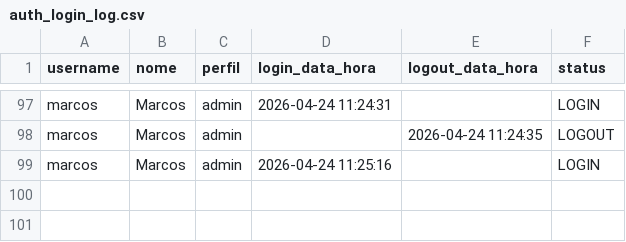
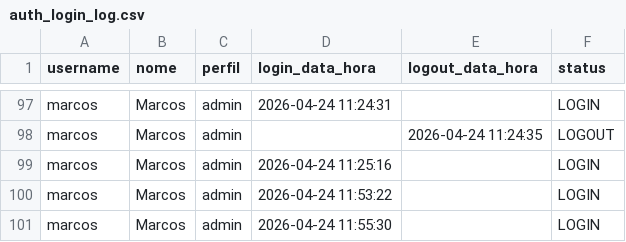
Before and after one commit to marcosjantsch/avantclima, a CSV file: auth_login_log.csv, drawn as a sheet; only a part is shown, gaps mark what is left out; the diff names each change by its address in the sheet, - before the commit and + after, or states it on an @@ line.

```diff
--- a/auth_login_log.csv
+++ b/auth_login_log.csv
+row 100: marcos | Marcos | admin | 2026-04-24 11:53:22 |  | LOGIN
+row 101: marcos | Marcos | admin | 2026-04-24 11:55:30 |  | LOGIN
```
Also changed, not shown: 2 other files.
